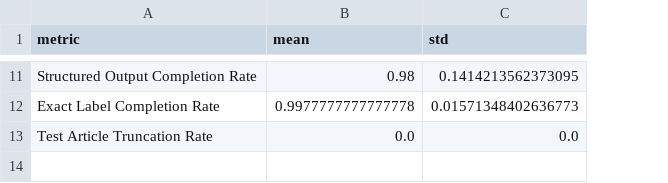
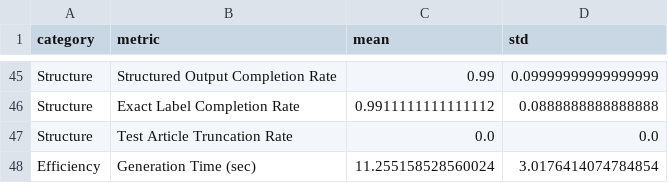
Before and after one commit to ZcePing404/news_simplification_assistant, a CSV file: results/opt-2_7b/opt2_7b_evaluation_summary.csv, drawn as a sheet; only a part is shown, gaps mark what is left out; addresses are those after the commit; the diff covers the shown part only; the diff names each change by its address in the sheet, - before the commit and + after, or states it on an @@ line.

```diff
--- a/results/opt-2_7b/opt2_7b_evaluation_summary.csv
+++ b/results/opt-2_7b/opt2_7b_evaluation_summary.csv
+column A (category), rows 45-47: all Structure
-C45 (mean): 0.98
+C45 (mean): 0.99
-D45 (std): 0.1414213562373095
+D45 (std): 0.09999999999999999
-C46 (mean): 0.9977777777777778
+C46 (mean): 0.9911111111111112
-D46 (std): 0.01571348402636773
+D46 (std): 0.0888888888888888
+row 48: Efficiency | Generation Time (sec) | 11.255158528560024 | 3.0176414074784854
```
Also changed, not shown: 37 added rows, 3 removed rows and 12 edited cells elsewhere in this file, results/opt-2_7b/opt2_7b_phase1_quality_log.csv, results/opt-2_7b/opt2_7b_phase2_quality_log.csv, 10 other files.
